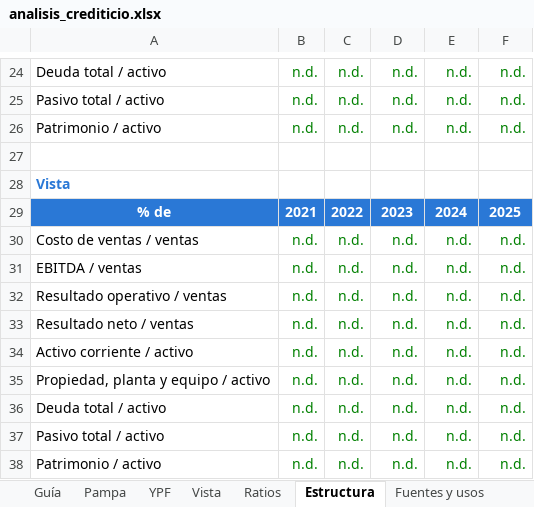
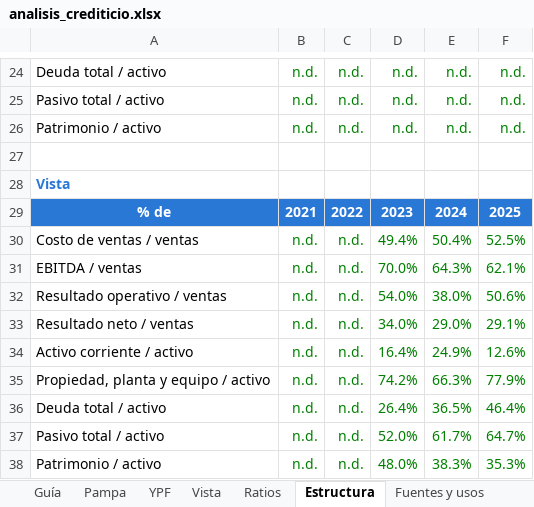
Before and after one commit to alvarez1lucas/analisis-crediticio, an Excel workbook: excel/analisis_crediticio.xlsx, sheet Estructura, drawn as a sheet; only a part is shown, gaps mark what is left out; values as stored, in another font and other column widths than the file's, no borders; the diff names each change by its address in the sheet, - before the commit and + after, or states it on an @@ line.

```diff
--- a/excel/analisis_crediticio.xlsx (sheet Estructura)
+++ b/excel/analisis_crediticio.xlsx (sheet Estructura)
-D30: n.d.
+D30: 49.4%
-E30: n.d.
+E30: 50.4%
-F30: n.d.
+F30: 52.5%
-D31: n.d.
+D31: 70.0%
-E31: n.d.
+E31: 64.3%
-F31: n.d.
+F31: 62.1%
-D32: n.d.
+D32: 54.0%
-E32: n.d.
+E32: 38.0%
-F32: n.d.
+F32: 50.6%
-D33: n.d.
+D33: 34.0%
-E33: n.d.
+E33: 29.0%
-F33: n.d.
+F33: 29.1%
-D34: n.d.
+D34: 16.4%
-E34: n.d.
+E34: 24.9%
-F34: n.d.
+F34: 12.6%
-D35: n.d.
+D35: 74.2%
-E35: n.d.
+E35: 66.3%
-F35: n.d.
+F35: 77.9%
-D36: n.d.
+D36: 26.4%
-E36: n.d.
+E36: 36.5%
-F36: n.d.
+F36: 46.4%
-D37: n.d.
+D37: 52.0%
-E37: n.d.
+E37: 61.7%
-F37: n.d.
+F37: 64.7%
-D38: n.d.
+D38: 48.0%
-E38: n.d.
+E38: 38.3%
-F38: n.d.
+F38: 35.3%
```
Also changed, not shown: sheet Emisiones, sheet Créditos, sheet Vista, sheet Ratios, sheet Pampa, sheet Fuentes y usos, 2 more sheets, formulas that keep their value, charts or pictures, 7 other files.
